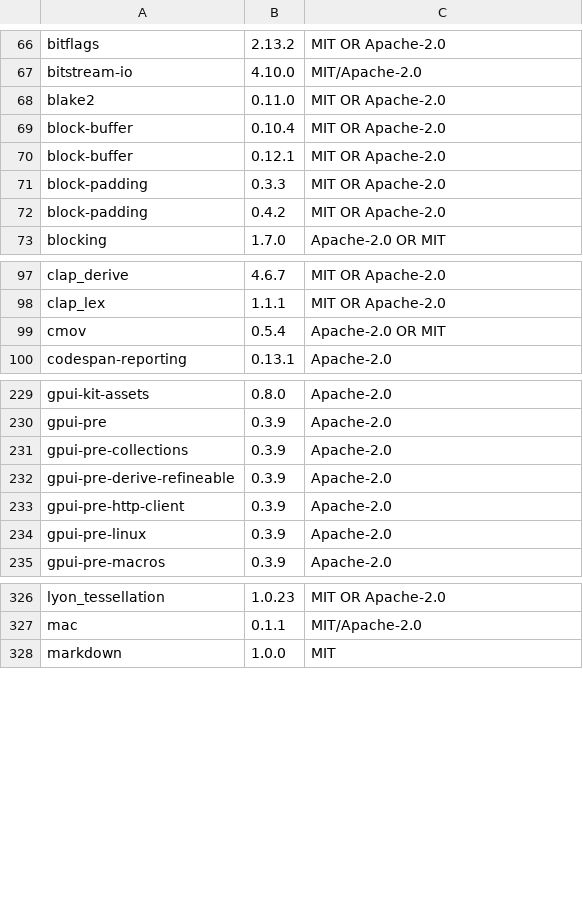
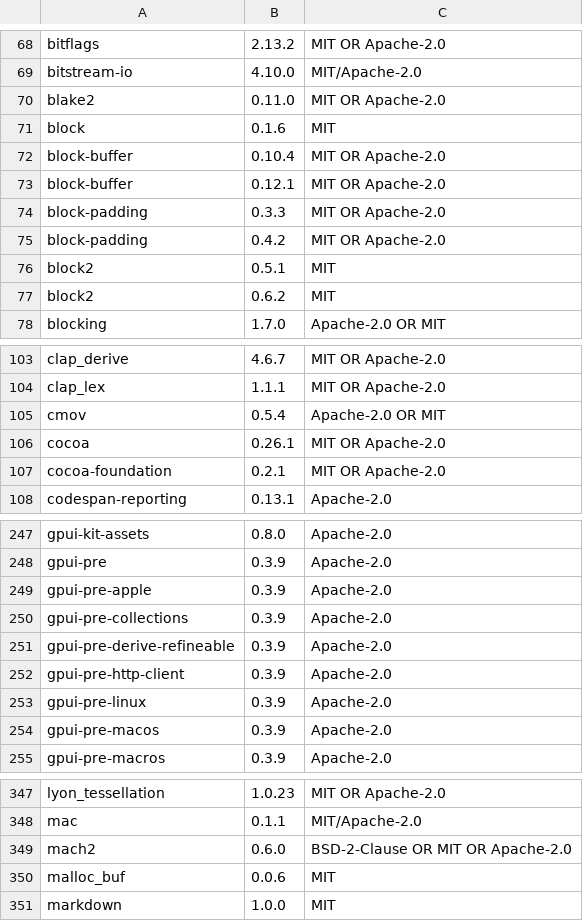
Before and after one commit to Tailcoil/SCell, a TSV file: crates/scell-ui/assets/licenses.tsv, drawn as a sheet; only a part is shown, gaps mark what is left out; the diff covers the shown part only.

Commit message:
feat(macos): 新增 macOS 构建与 DMG 打包，接入钥匙串保存凭据

```diff
--- a/crates/scell-ui/assets/licenses.tsv
+++ b/crates/scell-ui/assets/licenses.tsv
@@ -68,2 +70,3 @@ bitstream-io	4.10.0	MIT/Apache-2.0
 blake2	0.11.0	MIT OR Apache-2.0
+block	0.1.6	MIT
 block-buffer	0.10.4	MIT OR Apache-2.0
@@ -72,2 +75,4 @@ block-padding	0.3.3	MIT OR Apache-2.0
 block-padding	0.4.2	MIT OR Apache-2.0
+block2	0.5.1	MIT
+block2	0.6.2	MIT
 blocking	1.7.0	Apache-2.0 OR MIT
@@ -99,2 +105,4 @@ clap_lex	1.1.1	MIT OR Apache-2.0
 cmov	0.5.4	Apache-2.0 OR MIT
+cocoa	0.26.1	MIT OR Apache-2.0
+cocoa-foundation	0.2.1	MIT OR Apache-2.0
 codespan-reporting	0.13.1	Apache-2.0
@@ -230,2 +248,3 @@ gpui-kit-assets	0.8.0	Apache-2.0
 gpui-pre	0.3.9	Apache-2.0
+gpui-pre-apple	0.3.9	Apache-2.0
 gpui-pre-collections	0.3.9	Apache-2.0
@@ -234,2 +253,3 @@ gpui-pre-http-client	0.3.9	Apache-2.0
 gpui-pre-linux	0.3.9	Apache-2.0
+gpui-pre-macos	0.3.9	Apache-2.0
 gpui-pre-macros	0.3.9	Apache-2.0
@@ -327,2 +348,4 @@ lyon_tessellation	1.0.23	MIT OR Apache-2.0
 mac	0.1.1	MIT/Apache-2.0
+mach2	0.6.0	BSD-2-Clause OR MIT OR Apache-2.0
+malloc_buf	0.0.6	MIT
 markdown	1.0.0	MIT
```
Also changed, not shown: 44 added rows and 4 removed rows elsewhere in this file, 10 other files.
